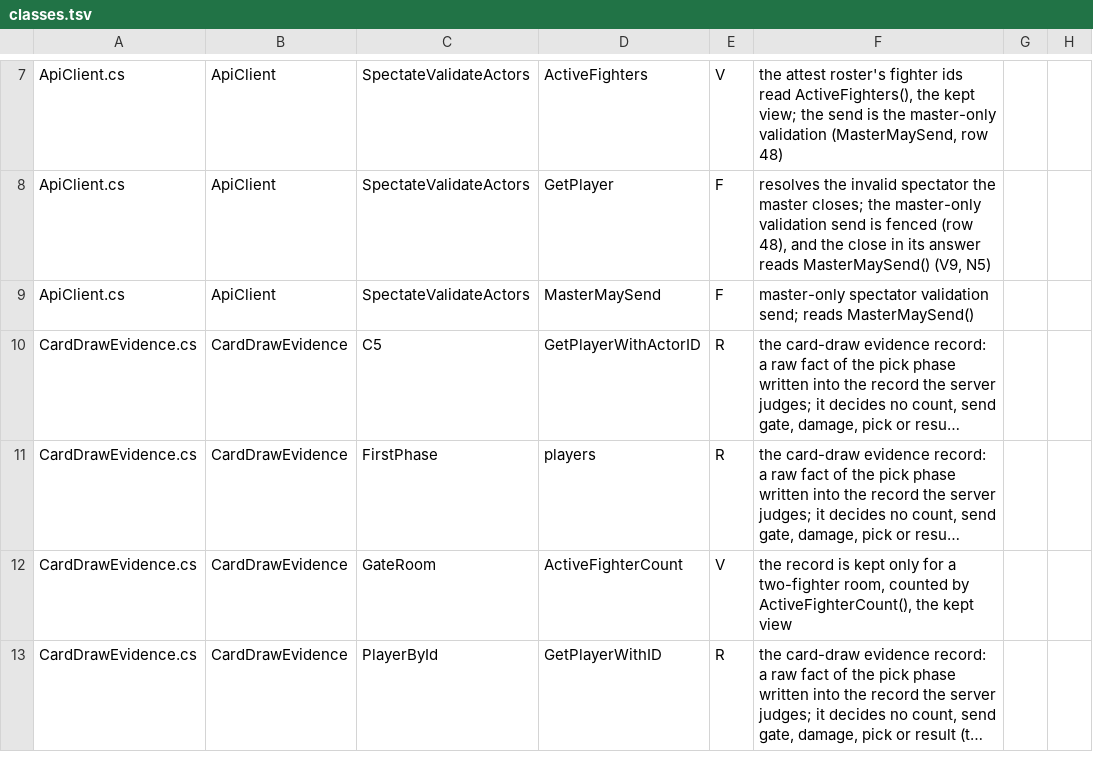
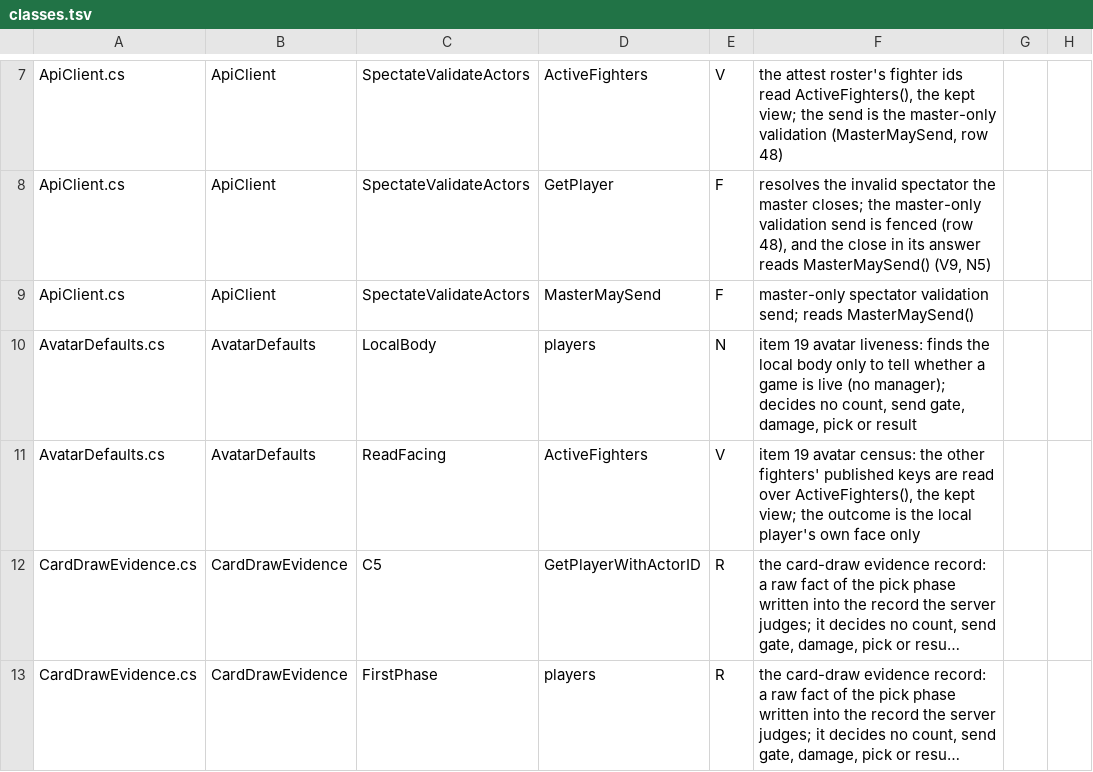
Before and after one commit to SidNDeed/SidsCompetitiveRounds, a TSV file: tools/kept_view_census/classes.tsv, drawn as a sheet; only a part is shown, gaps mark what is left out; the shorter side is filled out with more unchanged rows; long unchanged cells end in …; the diff names each change by its address in the sheet, - before the commit and + after, or states it on an @@ line.

```diff
--- a/tools/kept_view_census/classes.tsv
+++ b/tools/kept_view_census/classes.tsv
+row 10: AvatarDefaults.cs | AvatarDefaults | LocalBody | players | N | item 19 avatar liveness: finds the local body only to tell whether a game is live (no manager); decides no count, send gate, damage, pick or result
+row 11: AvatarDefaults.cs | AvatarDefaults | ReadFacing | ActiveFighters | V | item 19 avatar census: the other fighters' published keys are read over ActiveFighters(), the kept view; the outcome is the local player's own face only
```
Also changed, not shown: 1 other file.
